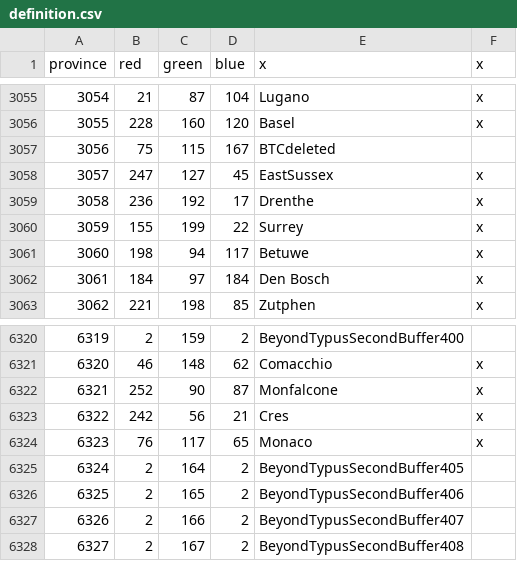
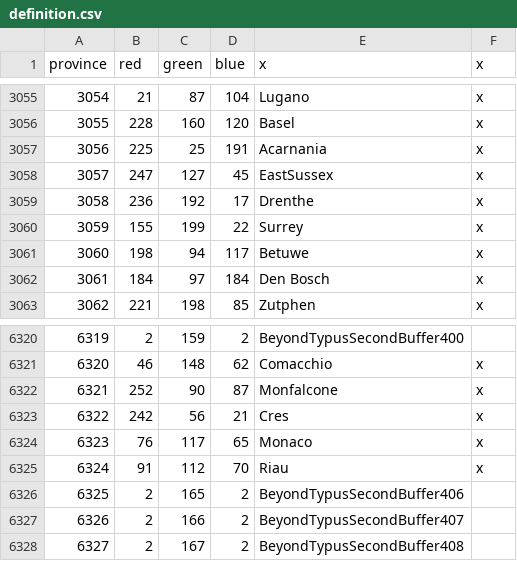
Before and after one commit to AlejandroGiner/Lux-in-Tenebris, a CSV file: map/definition.csv, drawn as a sheet; only a part is shown, gaps mark what is left out.

```diff
--- a/map/definition.csv
+++ b/map/definition.csv
@@ -3056,3 +3056,3 @@ province;red;green;blue;x;x
 3055;228;160;120;Basel;x
-3056;75;115;167;BTCdeleted
+3056;225;25;191;Acarnania;x
 3057;247;127;45;EastSussex;x
@@ -6324,3 +6324,3 @@ province;red;green;blue;x;x
 6323;76;117;65;Monaco;x
-6324;2;164;2;BeyondTypusSecondBuffer405
+6324;91;112;70;Riau;x
 6325;2;165;2;BeyondTypusSecondBuffer406
```
Also changed, not shown: map/adjacencies.csv, 16 other files.
